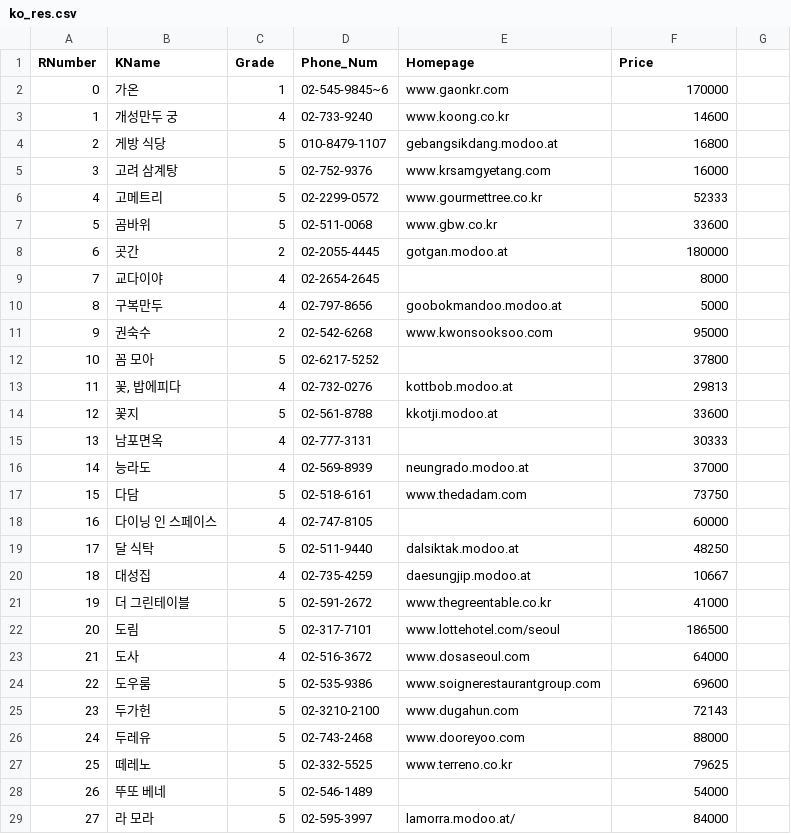
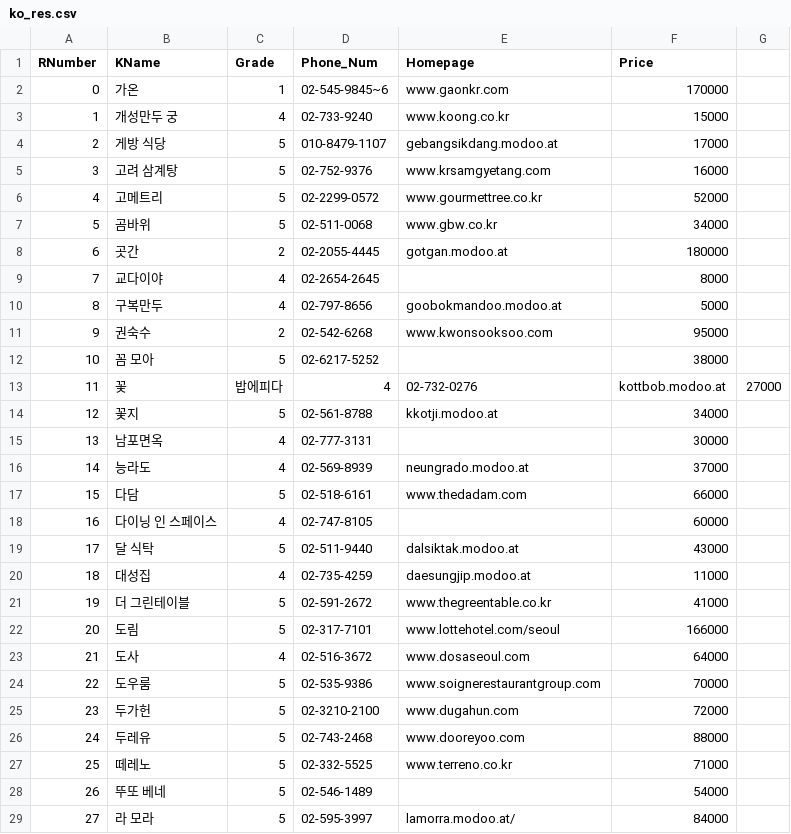
Before and after one commit to MinJaeSim/node-api-server, a CSV file: data/ko_res.csv, drawn as a sheet; only a part is shown; the diff covers the shown part only.

```diff
--- a/data/ko_res.csv
+++ b/data/ko_res.csv
@@ -3,2 +3,2 @@
-1,"개성만두 궁",4,"02-733-9240","www.koong.co.kr",14600
-2,"게방 식당",5,"010-8479-1107","gebangsikdang.modoo.at",16800
+1,개성만두 궁,4,02-733-9240,www.koong.co.kr,15000
+2,게방 식당,5,010-8479-1107,gebangsikdang.modoo.at,17000
@@ -6,2 +6,2 @@
-4,"고메트리",5,"02-2299-0572","www.gourmettree.co.kr",52333
-5,"곰바위",5,"02-511-0068","www.gbw.co.kr",33600
+4,고메트리,5,02-2299-0572,www.gourmettree.co.kr,52000
+5,곰바위,5,02-511-0068,www.gbw.co.kr,34000
@@ -12,4 +12,4 @@
-10,"꼼 모아",5,"02-6217-5252","",37800
-11,"꽃, 밥에피다",4,"02-732-0276","kottbob.modoo.at",29813
-12,"꽃지",5,"02-561-8788","kkotji.modoo.at",33600
-13,"남포면옥",4,"02-777-3131","",30333
+10,꼼 모아,5,02-6217-5252,,38000
+11,꽃, 밥에피다,4,02-732-0276,kottbob.modoo.at,27000
+12,꽃지,5,02-561-8788,kkotji.modoo.at,34000
+13,남포면옥,4,02-777-3131,,30000
@@ -17 +17 @@
-15,"다담",5,"02-518-6161","www.thedadam.com",73750
+15,다담,5,02-518-6161,www.thedadam.com,66000
@@ -19,2 +19,2 @@
-17,"달 식탁",5,"02-511-9440","dalsiktak.modoo.at",48250
-18,"대성집",4,"02-735-4259","daesungjip.modoo.at",10667
+17,달 식탁,5,02-511-9440,dalsiktak.modoo.at,43000
+18,대성집,4,02-735-4259,daesungjip.modoo.at,11000
@@ -22 +22 @@
-20,"도림",5,"02-317-7101","www.lottehotel.com/seoul",186500
+20,도림,5,02-317-7101,www.lottehotel.com/seoul,166000
@@ -24,2 +24,2 @@
-22,"도우룸",5,"02-535-9386","www.soignerestaurantgroup.com",69600
-23,"두가헌",5,"02-3210-2100","www.dugahun.com",72143
+22,도우룸,5,02-535-9386,www.soignerestaurantgroup.com,70000
+23,두가헌,5,02-3210-2100,www.dugahun.com,72000
@@ -27 +27 @@
-25,"떼레노",5,"02-332-5525","www.terreno.co.kr",79625
+25,떼레노,5,02-332-5525,www.terreno.co.kr,71000
```
Also changed, not shown: 107 edited cells elsewhere in this file, data/dish.csv, data/en_res.csv, 3 other files.
